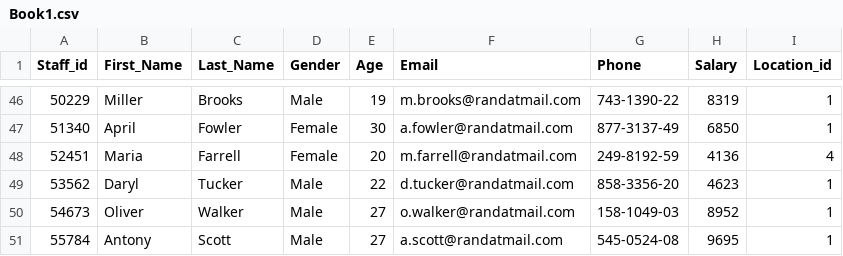
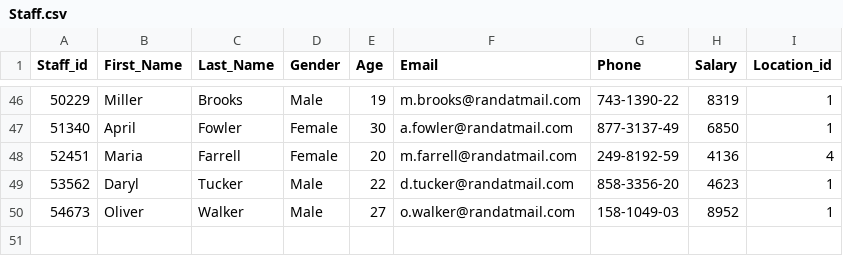
Before and after one commit to Jninmanuncg/Splitsheets, a CSV file: Staff.csv (was Book1.csv), drawn as a sheet; only a part is shown, gaps mark what is left out.

Commit message:
Update and rename Book1.csv to Staff.csv

```diff
--- a/Book1.csv
+++ b/Staff.csv
@@ -50,2 +50 @@ Staff_id,First_Name,Last_Name,Gender,Age,Email,Phone,Salary,Location_id,
 54673,Oliver,Walker,Male,27,o.walker@randatmail.com,158-1049-03,8952,1,
-55784,Antony,Scott,Male,27,a.scott@randatmail.com,545-0524-08,9695,1,
```
